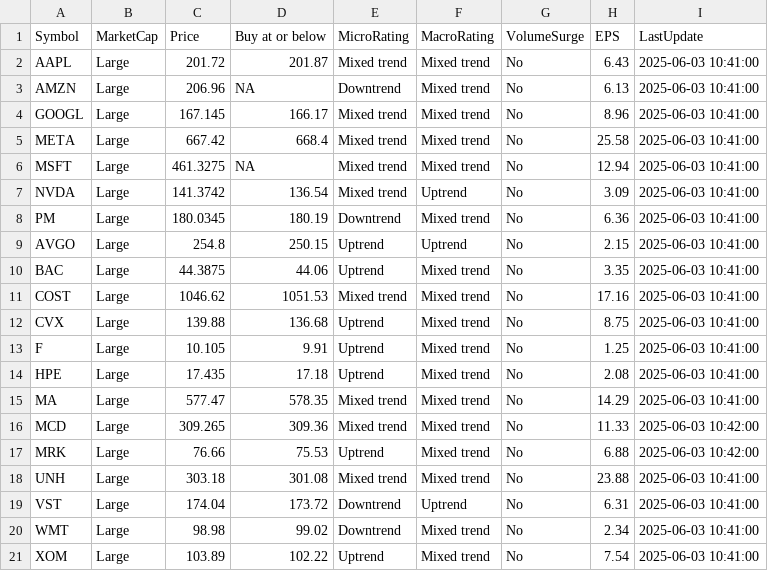
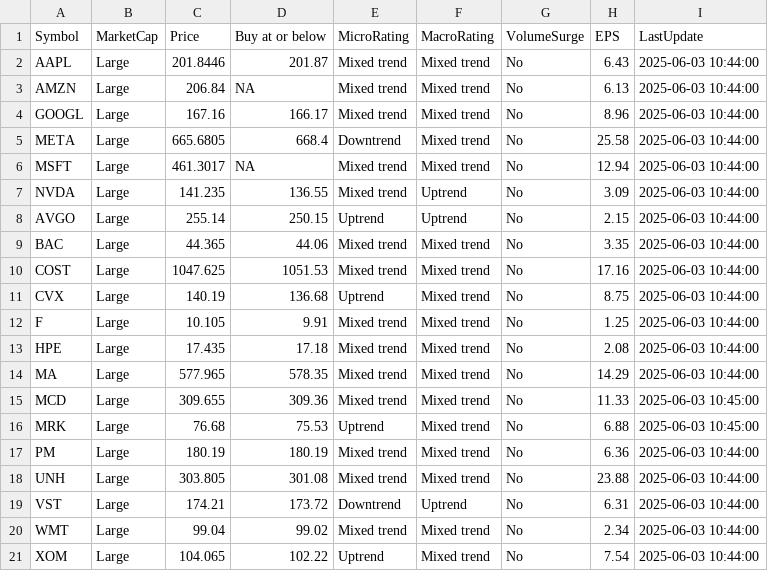
Before and after one commit to kuppal3gt/MSF, a CSV file: results.csv, drawn as a sheet.

Commit message:
Auto-update results at Tue Jun  3 10:48:00 EDT 2025

```diff
--- a/results.csv
+++ b/results.csv
@@ -1,21 +1,21 @@
 "Symbol","MarketCap","Price","Buy at or below","MicroRating","MacroRating","VolumeSurge","EPS","LastUpdate"
-"AAPL","Large",201.72,201.87,"Mixed trend","Mixed trend","No",6.43,"2025-06-03 10:41:00"
-"AMZN","Large",206.96,NA,"Downtrend","Mixed trend","No",6.13,"2025-06-03 10:41:00"
-"GOOGL","Large",167.145,166.17,"Mixed trend","Mixed trend","No",8.96,"2025-06-03 10:41:00"
-"META","Large",667.42,668.4,"Mixed trend","Mixed trend","No",25.58,"2025-06-03 10:41:00"
-"MSFT","Large",461.3275,NA,"Mixed trend","Mixed trend","No",12.94,"2025-06-03 10:41:00"
-"NVDA","Large",141.3742,136.54,"Mixed trend","Uptrend","No",3.09,"2025-06-03 10:41:00"
-"PM","Large",180.0345,180.19,"Downtrend","Mixed trend","No",6.36,"2025-06-03 10:41:00"
-"AVGO","Large",254.8,250.15,"Uptrend","Uptrend","No",2.15,"2025-06-03 10:41:00"
-"BAC","Large",44.3875,44.06,"Uptrend","Mixed trend","No",3.35,"2025-06-03 10:41:00"
-"COST","Large",1046.62,1051.53,"Mixed trend","Mixed trend","No",17.16,"2025-06-03 10:41:00"
-"CVX","Large",139.88,136.68,"Uptrend","Mixed trend","No",8.75,"2025-06-03 10:41:00"
-"F","Large",10.105,9.91,"Uptrend","Mixed trend","No",1.25,"2025-06-03 10:41:00"
-"HPE","Large",17.435,17.18,"Uptrend","Mixed trend","No",2.08,"2025-06-03 10:41:00"
-"MA","Large",577.47,578.35,"Mixed trend","Mixed trend","No",14.29,"2025-06-03 10:41:00"
-"MCD","Large",309.265,309.36,"Mixed trend","Mixed trend","No",11.33,"2025-06-03 10:42:00"
-"MRK","Large",76.66,75.53,"Uptrend","Mixed trend","No",6.88,"2025-06-03 10:42:00"
-"UNH","Large",303.18,301.08,"Mixed trend","Mixed trend","No",23.88,"2025-06-03 10:41:00"
-"VST","Large",174.04,173.72,"Downtrend","Uptrend","No",6.31,"2025-06-03 10:41:00"
-"WMT","Large",98.98,99.02,"Downtrend","Mixed trend","No",2.34,"2025-06-03 10:41:00"
-"XOM","Large",103.89,102.22,"Uptrend","Mixed trend","No",7.54,"2025-06-03 10:41:00"
+"AAPL","Large",201.8446,201.87,"Mixed trend","Mixed trend","No",6.43,"2025-06-03 10:44:00"
+"AMZN","Large",206.84,NA,"Mixed trend","Mixed trend","No",6.13,"2025-06-03 10:44:00"
+"GOOGL","Large",167.16,166.17,"Mixed trend","Mixed trend","No",8.96,"2025-06-03 10:44:00"
+"META","Large",665.6805,668.4,"Downtrend","Mixed trend","No",25.58,"2025-06-03 10:44:00"
+"MSFT","Large",461.3017,NA,"Mixed trend","Mixed trend","No",12.94,"2025-06-03 10:44:00"
+"NVDA","Large",141.235,136.55,"Mixed trend","Uptrend","No",3.09,"2025-06-03 10:44:00"
+"AVGO","Large",255.14,250.15,"Uptrend","Uptrend","No",2.15,"2025-06-03 10:44:00"
+"BAC","Large",44.365,44.06,"Mixed trend","Mixed trend","No",3.35,"2025-06-03 10:44:00"
+"COST","Large",1047.625,1051.53,"Mixed trend","Mixed trend","No",17.16,"2025-06-03 10:44:00"
+"CVX","Large",140.19,136.68,"Uptrend","Mixed trend","No",8.75,"2025-06-03 10:44:00"
+"F","Large",10.105,9.91,"Mixed trend","Mixed trend","No",1.25,"2025-06-03 10:44:00"
+"HPE","Large",17.435,17.18,"Mixed trend","Mixed trend","No",2.08,"2025-06-03 10:44:00"
+"MA","Large",577.965,578.35,"Mixed trend","Mixed trend","No",14.29,"2025-06-03 10:44:00"
+"MCD","Large",309.655,309.36,"Mixed trend","Mixed trend","No",11.33,"2025-06-03 10:45:00"
+"MRK","Large",76.68,75.53,"Uptrend","Mixed trend","No",6.88,"2025-06-03 10:45:00"
+"PM","Large",180.19,180.19,"Mixed trend","Mixed trend","No",6.36,"2025-06-03 10:44:00"
+"UNH","Large",303.805,301.08,"Mixed trend","Mixed trend","No",23.88,"2025-06-03 10:44:00"
+"VST","Large",174.21,173.72,"Downtrend","Uptrend","No",6.31,"2025-06-03 10:44:00"
+"WMT","Large",99.04,99.02,"Mixed trend","Mixed trend","No",2.34,"2025-06-03 10:44:00"
+"XOM","Large",104.065,102.22,"Uptrend","Mixed trend","No",7.54,"2025-06-03 10:44:00"
```
Also changed, not shown: results_basic.csv, results_essential.csv, 1 other file.
